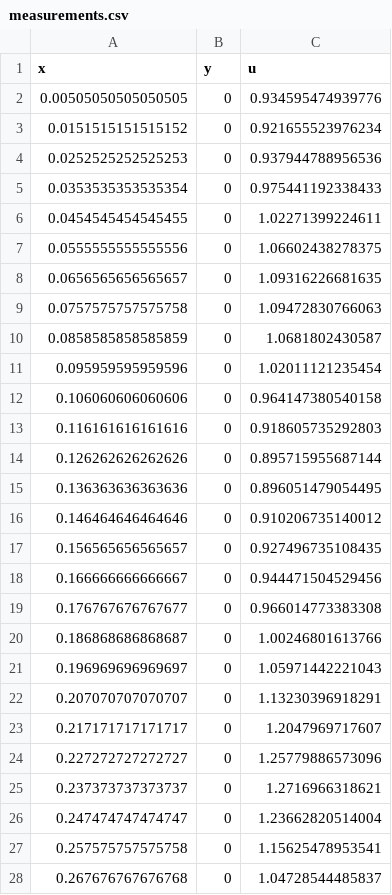
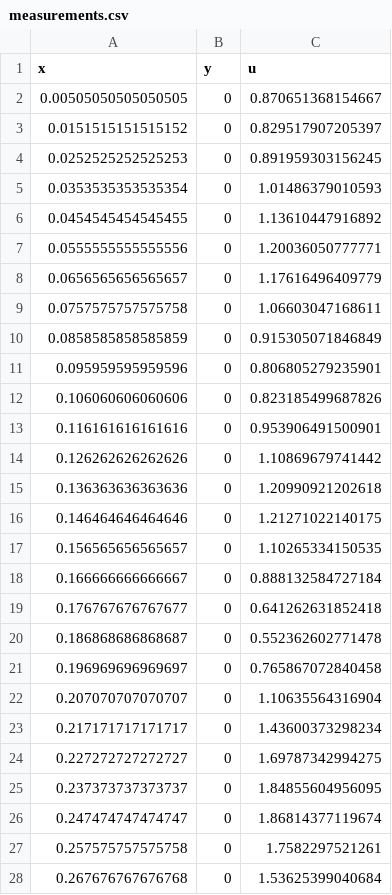
Before and after one commit to warisa-r/fhr_imaging_simulation, a CSV file: matlab_fwd_sims/measurements.csv, drawn as a sheet; only a part is shown; the diff covers the shown part only.

Commit message:
update measurement data

```diff
--- a/matlab_fwd_sims/measurements.csv
+++ b/matlab_fwd_sims/measurements.csv
@@ -1,28 +1,28 @@
 x,y,u
-0.00505050505050505,0,0.934595474939776
-0.0151515151515152,0,0.921655523976234
-0.0252525252525253,0,0.937944788956536
-0.0353535353535354,0,0.975441192338433
-0.0454545454545455,0,1.02271399224611
-0.0555555555555556,0,1.06602438278375
-0.0656565656565657,0,1.09316226681635
-0.0757575757575758,0,1.09472830766063
-0.0858585858585859,0,1.0681802430587
-0.095959595959596,0,1.02011121235454
-0.106060606060606,0,0.964147380540158
-0.116161616161616,0,0.918605735292803
-0.126262626262626,0,0.895715955687144
-0.136363636363636,0,0.896051479054495
-0.146464646464646,0,0.910206735140012
-0.156565656565657,0,0.927496735108435
-0.166666666666667,0,0.944471504529456
-0.176767676767677,0,0.966014773383308
-0.186868686868687,0,1.00246801613766
-0.196969696969697,0,1.05971442221043
-0.207070707070707,0,1.13230396918291
-0.217171717171717,0,1.2047969717607
-0.227272727272727,0,1.25779886573096
-0.237373737373737,0,1.2716966318621
-0.247474747474747,0,1.23662820514004
-0.257575757575758,0,1.15625478953541
-0.267676767676768,0,1.04728544485837
+0.00505050505050505,0,0.870651368154667
+0.0151515151515152,0,0.829517907205397
+0.0252525252525253,0,0.891959303156245
+0.0353535353535354,0,1.01486379010593
+0.0454545454545455,0,1.13610447916892
+0.0555555555555556,0,1.20036050777771
+0.0656565656565657,0,1.17616496409779
+0.0757575757575758,0,1.06603047168611
+0.0858585858585859,0,0.915305071846849
+0.095959595959596,0,0.806805279235901
+0.106060606060606,0,0.823185499687826
+0.116161616161616,0,0.953906491500901
+0.126262626262626,0,1.10869679741442
+0.136363636363636,0,1.20990921202618
+0.146464646464646,0,1.21271022140175
+0.156565656565657,0,1.10265334150535
+0.166666666666667,0,0.888132584727184
+0.176767676767677,0,0.641262631852418
+0.186868686868687,0,0.552362602771478
+0.196969696969697,0,0.765867072840458
+0.207070707070707,0,1.10635564316904
+0.217171717171717,0,1.43600373298234
+0.227272727272727,0,1.69787342994275
+0.237373737373737,0,1.84855604956095
+0.247474747474747,0,1.86814377119674
+0.257575757575758,0,1.7582297521261
+0.267676767676768,0,1.53625399040684
```
Also changed, not shown: 72 edited cells elsewhere in this file, 1 other file.
